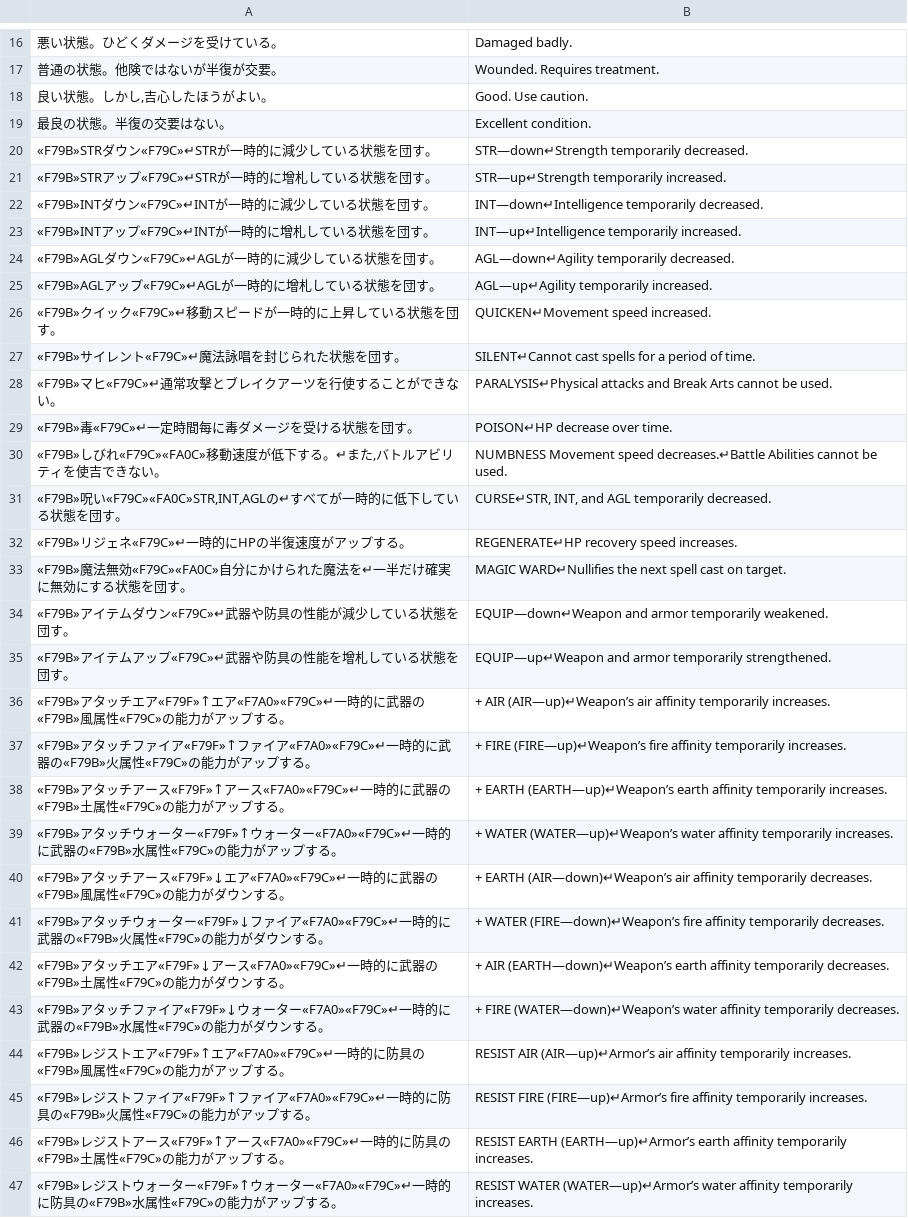
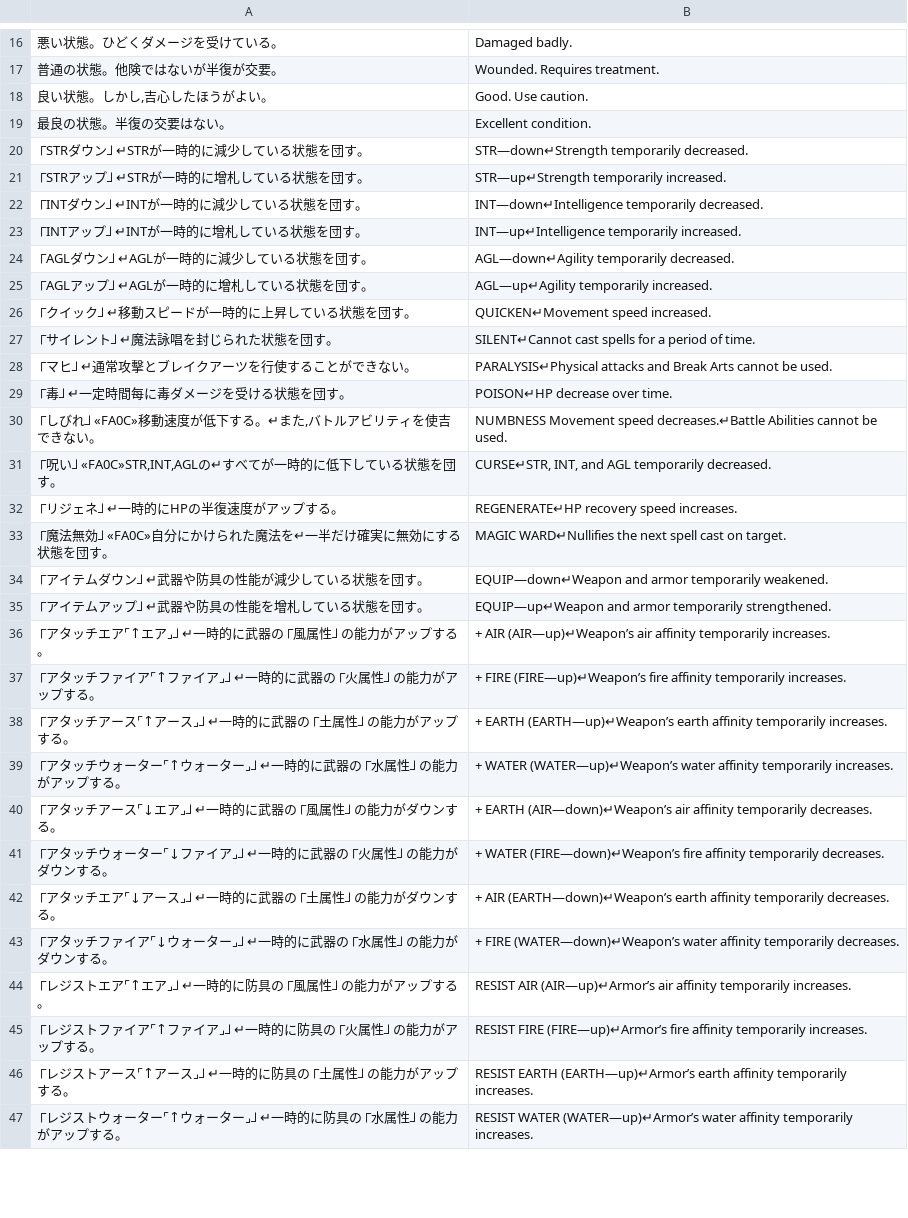
Before and after one commit to wooddoll/vagrant_story_korean, a CSV file: work/strings/MENU_MENU4_PRG.csv, drawn as a sheet; only a part is shown, gaps mark what is left out; the diff covers the shown part only; the diff names each change by its address in the sheet, - before the commit and + after, or states it on an @@ line.

```diff
--- a/work/strings/MENU_MENU4_PRG.csv
+++ b/work/strings/MENU_MENU4_PRG.csv
-A20: «F79B»STRダウン«F79C»↵STRが一時的に減少している状態を団す。
+A20: ⎾STRダウン⏌↵STRが一時的に減少している状態を団す。
-A21: «F79B»STRアップ«F79C»↵STRが一時的に增札している状態を団す。
+A21: ⎾STRアップ⏌↵STRが一時的に增札している状態を団す。
-A22: «F79B»INTダウン«F79C»↵INTが一時的に減少している状態を団す。
+A22: ⎾INTダウン⏌↵INTが一時的に減少している状態を団す。
-A23: «F79B»INTアップ«F79C»↵INTが一時的に增札している状態を団す。
+A23: ⎾INTアップ⏌↵INTが一時的に增札している状態を団す。
-A24: «F79B»AGLダウン«F79C»↵AGLが一時的に減少している状態を団す。
+A24: ⎾AGLダウン⏌↵AGLが一時的に減少している状態を団す。
-A25: «F79B»AGLアップ«F79C»↵AGLが一時的に增札している状態を団す。
+A25: ⎾AGLアップ⏌↵AGLが一時的に增札している状態を団す。
-A26: «F79B»クイック«F79C»↵移動スピードが一時的に上昇している状態を団す。
+A26: ⎾クイック⏌↵移動スピードが一時的に上昇している状態を団す。
-A27: «F79B»サイレント«F79C»↵魔法詠唱を封じられた状態を団す。
+A27: ⎾サイレント⏌↵魔法詠唱を封じられた状態を団す。
-A28: «F79B»マヒ«F79C»↵通常攻擊とブレイクアーツを行使することができない。
+A28: ⎾マヒ⏌↵通常攻擊とブレイクアーツを行使することができない。
-A29: «F79B»毒«F79C»↵一定時間每に毒ダメージを受ける状態を団す。
+A29: ⎾毒⏌↵一定時間每に毒ダメージを受ける状態を団す。
-A30: «F79B»しびれ«F79C»«FA0C»移動速度…
+A30: ⎾しびれ⏌«FA0C»移動速度…
-A31: «F79B»呪い«F79C»«FA0C»STR,INT,AGLの↵すべ…
+A31: ⎾呪い⏌«FA0C»STR,INT,AGLの↵すべ…
-A32: «F79B»リジェネ«F79C»↵一時的にHPの半復速度がアップする。
+A32: ⎾リジェネ⏌↵一時的にHPの半復速度がアップする。
-A33: «F79B»魔法無効«F79C»«FA0C»自分にか…
+A33: ⎾魔法無効⏌«FA0C»自分にか…
-A34: «F79B»アイテムダウン«F79C»↵武器や防具の性能が減少している状態を団す。
+A34: ⎾アイテムダウン⏌↵武器や防具の性能が減少している状態を団す。
-A35: «F79B»アイテムアップ«F79C»↵武器や防具の性能を增札している状態を団す。
+A35: ⎾アイテムアップ⏌↵武器や防具の性能を增札している状態を団す。
-A36: «F79B»アタッチエア«F79F»↑エア«F7A0»«F79C»↵一時的に武器の«F79B»風属性«F79C»の能力が…
+A36: ⎾アタッチエア⌜↑エア⌟⏌↵一時的に武器の⎾風属性⏌の能力が…
-A37: «F79B»アタッチファイア«F79F»↑ファイア«F7A0»«F79C»↵一時的に武器の«F79B»火属性«F79C»の能力が…
+A37: ⎾アタッチファイア⌜↑ファイア⌟⏌↵一時的に武器の⎾火属性⏌の能力が…
-A38: «F79B»アタッチアース«F79F»↑アース«F7A0»«F79C»↵一時的に武器の«F79B»土属性«F79C»の能力が…
+A38: ⎾アタッチアース⌜↑アース⌟⏌↵一時的に武器の⎾土属性⏌の能力が…
-A39: «F79B»アタッチウォーター«F79F»↑ウォーター«F7A0»«F79C»↵一時的に武器の«F79B»水属性«F79C»の能力が…
+A39: ⎾アタッチウォーター⌜↑ウォーター⌟⏌↵一時的に武器の⎾水属性⏌の能力が…
-A40: «F79B»アタッチアース«F79F»↓エア«F7A0»«F79C»↵一時的に武器の«F79B»風属性«F79C»の能力が…
+A40: ⎾アタッチアース⌜↓エア⌟⏌↵一時的に武器の⎾風属性⏌の能力が…
-A41: «F79B»アタッチウォーター«F79F»↓ファイア«F7A0»«F79C»↵一時的に武器の«F79B»火属性«F79C»の能力が…
+A41: ⎾アタッチウォーター⌜↓ファイア⌟⏌↵一時的に武器の⎾火属性⏌の能力が…
-A42: «F79B»アタッチエア«F79F»↓アース«F7A0»«F79C»↵一時的に武器の«F79B»土属性«F79C»の能力が…
+A42: ⎾アタッチエア⌜↓アース⌟⏌↵一時的に武器の⎾土属性⏌の能力が…
-A43: «F79B»アタッチファイア«F79F»↓ウォーター«F7A0»«F79C»↵一時的に武器の«F79B»水属性«F79C»の能力が…
+A43: ⎾アタッチファイア⌜↓ウォーター⌟⏌↵一時的に武器の⎾水属性⏌の能力が…
-A44: «F79B»レジストエア«F79F»↑エア«F7A0»«F79C»↵一時的に防具の«F79B»風属性«F79C»の能力が…
+A44: ⎾レジストエア⌜↑エア⌟⏌↵一時的に防具の⎾風属性⏌の能力が…
-A45: «F79B»レジストファイア«F79F»↑ファイア«F7A0»«F79C»↵一時的に防具の«F79B»火属性«F79C»の能力が…
+A45: ⎾レジストファイア⌜↑ファイア⌟⏌↵一時的に防具の⎾火属性⏌の能力が…
-A46: «F79B»レジストアース«F79F»↑アース«F7A0»«F79C»↵一時的に防具の«F79B»土属性«F79C»の能力が…
+A46: ⎾レジストアース⌜↑アース⌟⏌↵一時的に防具の⎾土属性⏌の能力が…
-A47: «F79B»レジストウォーター«F79F»↑ウォーター«F7A0»«F79C»↵一時的に防具の«F79B»水属性«F79C»の能力が…
+A47: ⎾レジストウォーター⌜↑ウォーター⌟⏌↵一時的に防具の⎾水属性⏌の能力が…
```
Also changed, not shown: 18 edited cells elsewhere in this file, work/strings/MAP_MPDdialog_jp.csv, work/strings/MENU_ITEMHELP_BIN.csv, 9 other files.
